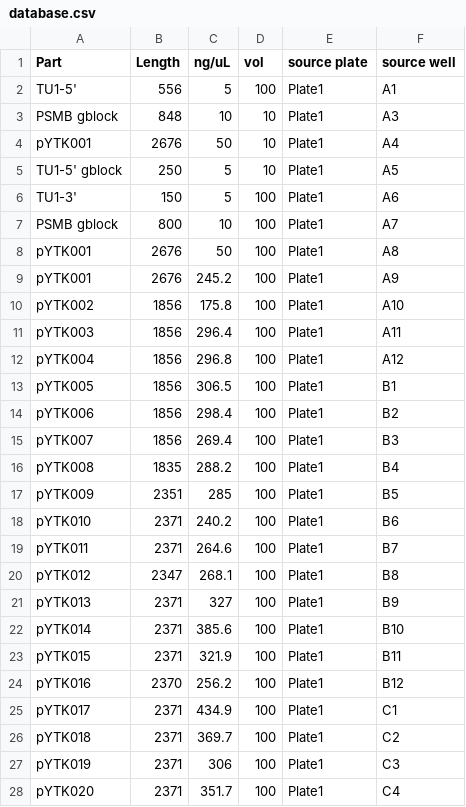
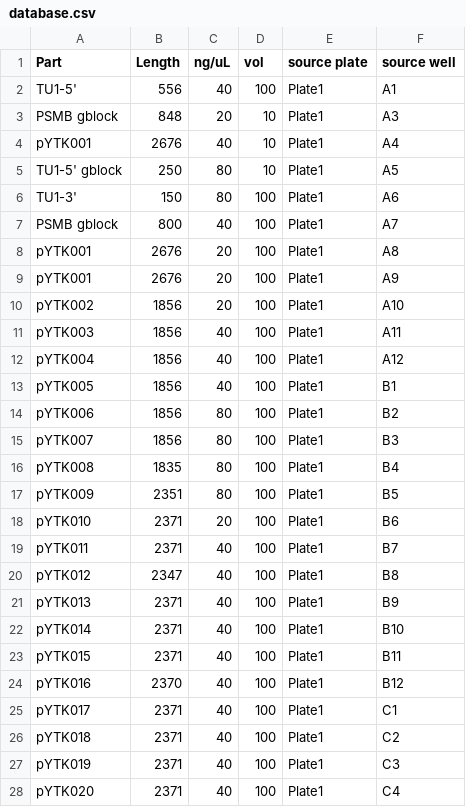
Before and after one commit to frba/biomek, a CSV file: biomek/input/database.csv, drawn as a sheet; only a part is shown; the diff covers the shown part only.

Commit message:
adding new function in spotting (new output order for biomek)

```diff
--- a/biomek/input/database.csv
+++ b/biomek/input/database.csv
@@ -1,28 +1,28 @@
 Part,Length,ng/uL,vol,source plate,source well
-TU1-5',556,5,100,Plate1,A1
-PSMB gblock,848,10,10,Plate1,A3
-pYTK001,2676,50,10,Plate1,A4
-TU1-5' gblock,250,5,10,Plate1,A5
-TU1-3',150,5,100,Plate1,A6
-PSMB gblock,800,10,100,Plate1,A7
-pYTK001,2676,50,100,Plate1,A8
-pYTK001,2676,245.2,100,Plate1,A9
-pYTK002,1856,175.8,100,Plate1,A10
-pYTK003,1856,296.4,100,Plate1,A11
-pYTK004,1856,296.8,100,Plate1,A12
-pYTK005,1856,306.5,100,Plate1,B1
-pYTK006,1856,298.4,100,Plate1,B2
-pYTK007,1856,269.4,100,Plate1,B3
-pYTK008,1835,288.2,100,Plate1,B4
-pYTK009,2351,285,100,Plate1,B5
-pYTK010,2371,240.2,100,Plate1,B6
-pYTK011,2371,264.6,100,Plate1,B7
-pYTK012,2347,268.1,100,Plate1,B8
-pYTK013,2371,327,100,Plate1,B9
-pYTK014,2371,385.6,100,Plate1,B10
-pYTK015,2371,321.9,100,Plate1,B11
-pYTK016,2370,256.2,100,Plate1,B12
-pYTK017,2371,434.9,100,Plate1,C1
-pYTK018,2371,369.7,100,Plate1,C2
-pYTK019,2371,306,100,Plate1,C3
-pYTK020,2371,351.7,100,Plate1,C4
+TU1-5',556,40,100,Plate1,A1
+PSMB gblock,848,20,10,Plate1,A3
+pYTK001,2676,40,10,Plate1,A4
+TU1-5' gblock,250,80,10,Plate1,A5
+TU1-3',150,80,100,Plate1,A6
+PSMB gblock,800,40,100,Plate1,A7
+pYTK001,2676,20,100,Plate1,A8
+pYTK001,2676,20,100,Plate1,A9
+pYTK002,1856,20,100,Plate1,A10
+pYTK003,1856,40,100,Plate1,A11
+pYTK004,1856,40,100,Plate1,A12
+pYTK005,1856,40,100,Plate1,B1
+pYTK006,1856,80,100,Plate1,B2
+pYTK007,1856,80,100,Plate1,B3
+pYTK008,1835,80,100,Plate1,B4
+pYTK009,2351,80,100,Plate1,B5
+pYTK010,2371,20,100,Plate1,B6
+pYTK011,2371,40,100,Plate1,B7
+pYTK012,2347,40,100,Plate1,B8
+pYTK013,2371,40,100,Plate1,B9
+pYTK014,2371,40,100,Plate1,B10
+pYTK015,2371,40,100,Plate1,B11
+pYTK016,2370,40,100,Plate1,B12
+pYTK017,2371,40,100,Plate1,C1
+pYTK018,2371,40,100,Plate1,C2
+pYTK019,2371,40,100,Plate1,C3
+pYTK020,2371,40,100,Plate1,C4
```
Also changed, not shown: 76 edited cells elsewhere in this file, 7 other files.
